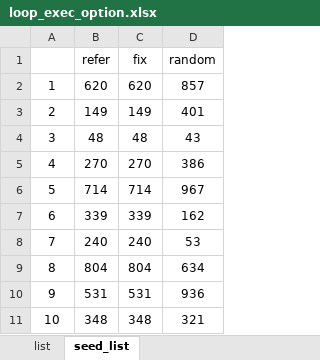
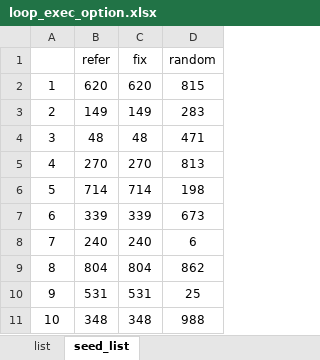
Before and after one commit to isshy-you/tetris, an Excel workbook: evaluation/loop_exec_option.xlsx, sheet seed_list, drawn as a sheet; values as stored, in another font and other column widths than the file's, no borders; the diff names each change by its address in the sheet, - before the commit and + after, or states it on an @@ line.

Commit message:
* update loop_exec list

```diff
--- a/evaluation/loop_exec_option.xlsx (sheet seed_list)
+++ b/evaluation/loop_exec_option.xlsx (sheet seed_list)
-D2 (random): 857
+D2 (random): 815
-D3 (random): 401
+D3 (random): 283
-D4 (random): 43
+D4 (random): 471
-D5 (random): 386
+D5 (random): 813
-D6 (random): 967
+D6 (random): 198
-D7 (random): 162
+D7 (random): 673
-D8 (random): 53
+D8 (random): 6
-D9 (random): 634
+D9 (random): 862
-D10 (random): 936
+D10 (random): 25
-D11 (random): 321
+D11 (random): 988
```
Also changed, not shown: sheet list.
